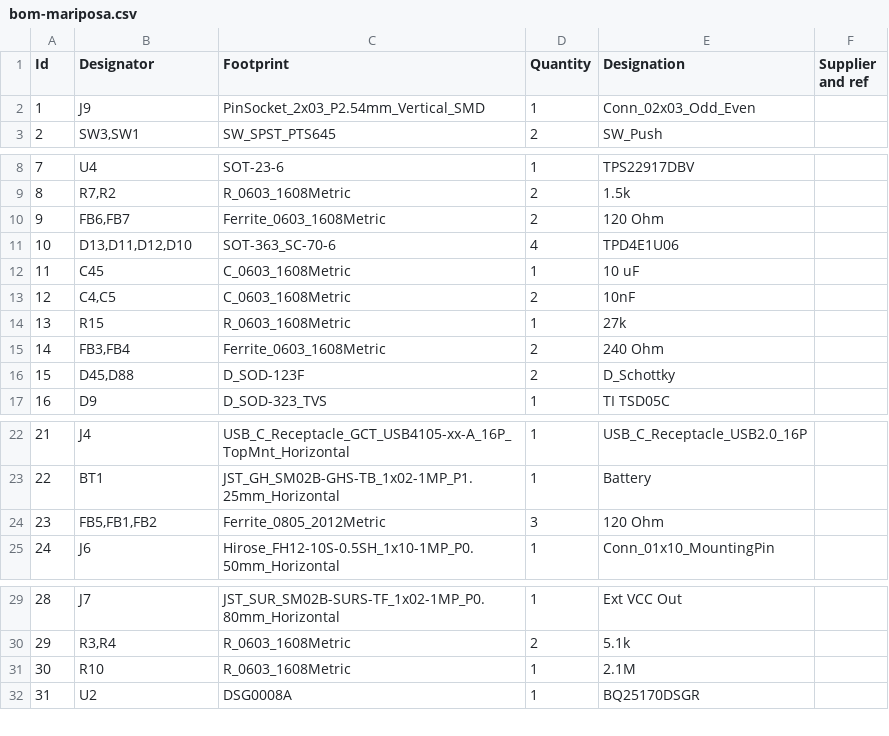
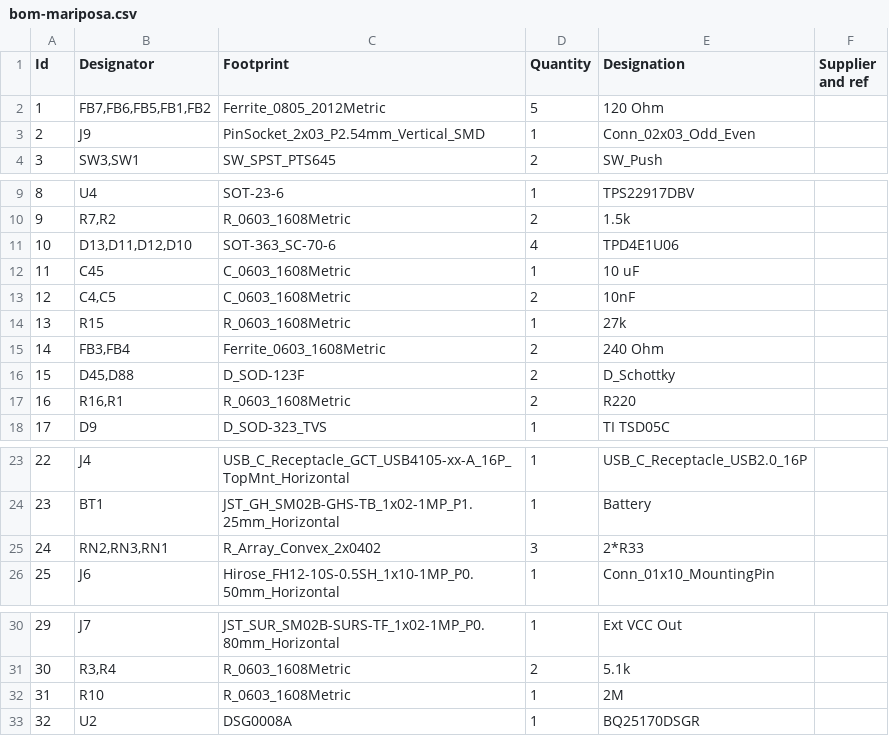
Before and after one commit to coquette-keyboard/pcb-mariposa, a CSV file: bom-mariposa.csv, drawn as a sheet; only a part is shown, gaps mark what is left out; removed rows and columns are numbered as before the commit, all else as after; the diff names each change by its address in the sheet, - before the commit and + after, or states it on an @@ line.

```diff
--- a/bom-mariposa.csv
+++ b/bom-mariposa.csv
+row 2: 1 | FB7,FB6,FB5,FB1,FB2 | Ferrite_0805_2012Metric | 5 | 120 Ohm
@@ column A (Id) renumbered from row 3 down @@
-row 10: 9 | FB6,FB7 | Ferrite_0603_1608Metric | 2 | 120 Ohm
+row 17: 16 | R16,R1 | R_0603_1608Metric | 2 | R220
-row 24: 23 | FB5,FB1,FB2 | Ferrite_0805_2012Metric | 3 | 120 Ohm
+row 25: 24 | RN2,RN3,RN1 | R_Array_Convex_2x0402 | 3 | 2*R33
-E32 (Designation): 2.1M
+E32 (Designation): 2M
```
Also changed, not shown: 19 other files.
